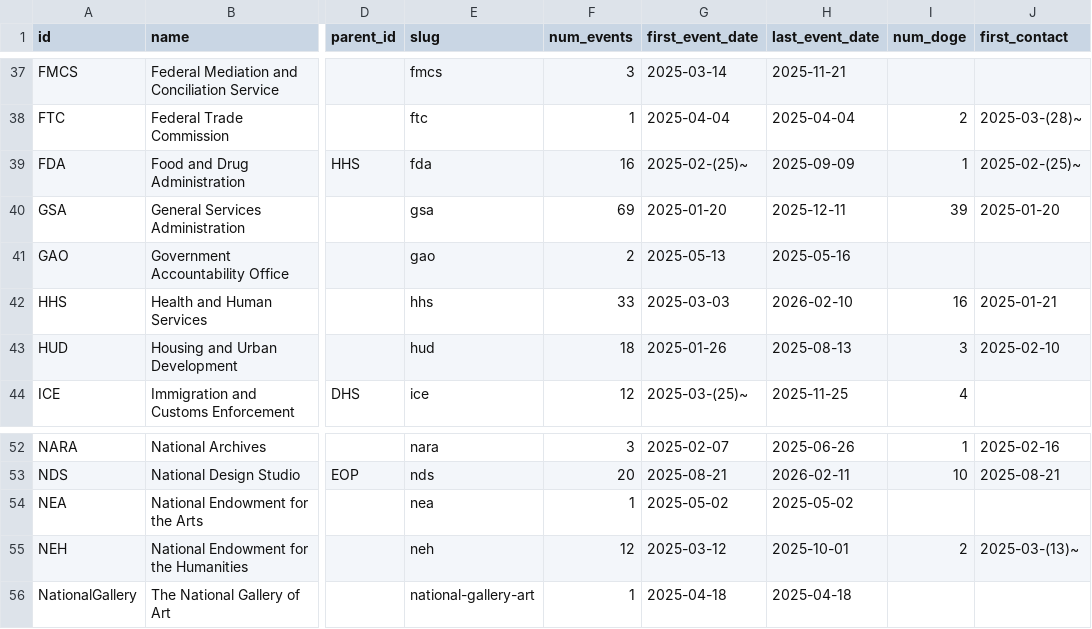
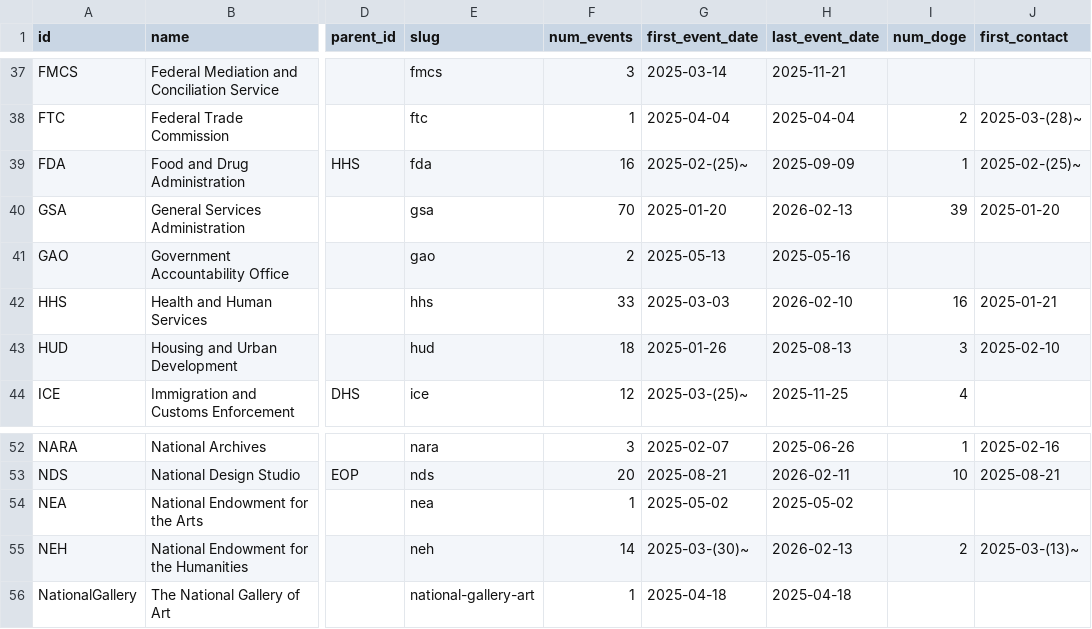
Before and after one commit to harrisj/doge_track, a CSV file: src/csv/agencies.csv, drawn as a sheet; only a part is shown, gaps mark what is left out; the diff names each change by its address in the sheet, - before the commit and + after, or states it on an @@ line.

```diff
--- a/src/csv/agencies.csv
+++ b/src/csv/agencies.csv
-F40 (num_events): 69
+F40 (num_events): 70
-H40 (last_event_date): 2025-12-11
+H40 (last_event_date): 2026-02-13
-F55 (num_events): 12
+F55 (num_events): 14
-G55 (first_event_date): 2025-03-12
+G55 (first_event_date): 2025-03-(30)~
-H55 (last_event_date): 2025-10-01
+H55 (last_event_date): 2026-02-13
```
Also changed, not shown: src/csv/events.csv, 4 other files.
